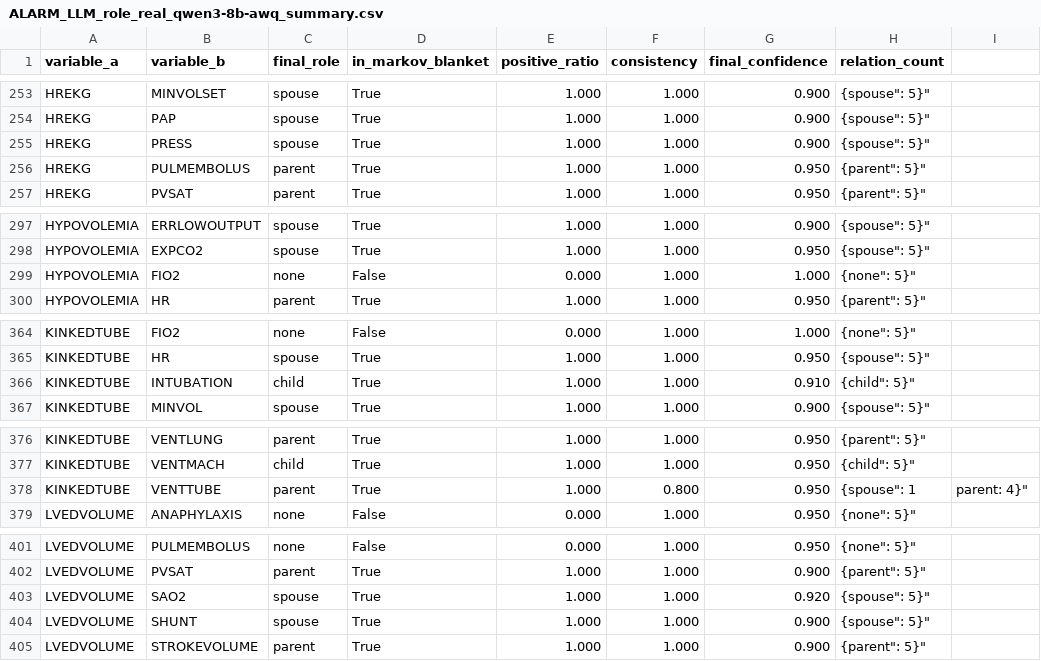
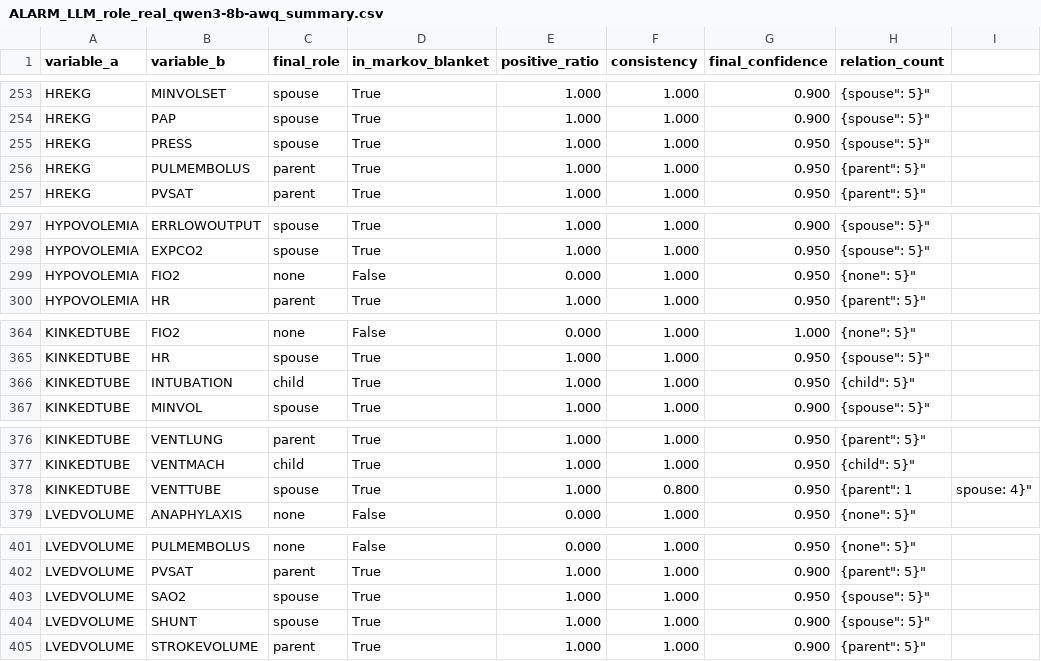
Before and after one commit to yyyyyyy171/causal-llm, a CSV file: data/ALARM/ALARM_LLM_role_real_qwen3-8b-awq_summary.csv, drawn as a sheet; only a part is shown, gaps mark what is left out; the diff covers the shown part only.

```diff
--- a/data/ALARM/ALARM_LLM_role_real_qwen3-8b-awq_summary.csv
+++ b/data/ALARM/ALARM_LLM_role_real_qwen3-8b-awq_summary.csv
@@ -254,3 +254,3 @@ HREKG,MINVOLSET,spouse,True,1.000,1.000,0.900,"{"spouse": 5}"
 HREKG,PAP,spouse,True,1.000,1.000,0.900,"{"spouse": 5}"
-HREKG,PRESS,spouse,True,1.000,1.000,0.900,"{"spouse": 5}"
+HREKG,PRESS,spouse,True,1.000,1.000,0.950,"{"spouse": 5}"
 HREKG,PULMEMBOLUS,parent,True,1.000,1.000,0.950,"{"parent": 5}"
@@ -298,3 +298,3 @@ HYPOVOLEMIA,ERRLOWOUTPUT,spouse,True,1.000,1.000,0.900,"{"spouse": 5}"
 HYPOVOLEMIA,EXPCO2,spouse,True,1.000,1.000,0.950,"{"spouse": 5}"
-HYPOVOLEMIA,FIO2,none,False,0.000,1.000,1.000,"{"none": 5}"
+HYPOVOLEMIA,FIO2,none,False,0.000,1.000,0.950,"{"none": 5}"
 HYPOVOLEMIA,HR,parent,True,1.000,1.000,0.950,"{"parent": 5}"
@@ -365,3 +365,3 @@ KINKEDTUBE,FIO2,none,False,0.000,1.000,1.000,"{"none": 5}"
 KINKEDTUBE,HR,spouse,True,1.000,1.000,0.950,"{"spouse": 5}"
-KINKEDTUBE,INTUBATION,child,True,1.000,1.000,0.910,"{"child": 5}"
+KINKEDTUBE,INTUBATION,child,True,1.000,1.000,0.950,"{"child": 5}"
 KINKEDTUBE,MINVOL,spouse,True,1.000,1.000,0.900,"{"spouse": 5}"
@@ -377,3 +377,3 @@ KINKEDTUBE,VENTLUNG,parent,True,1.000,1.000,0.950,"{"parent": 5}"
 KINKEDTUBE,VENTMACH,child,True,1.000,1.000,0.950,"{"child": 5}"
-KINKEDTUBE,VENTTUBE,parent,True,1.000,0.800,0.950,"{"spouse": 1, "parent": 4}"
+KINKEDTUBE,VENTTUBE,spouse,True,1.000,0.800,0.950,"{"parent": 1, "spouse": 4}"
 LVEDVOLUME,ANAPHYLAXIS,none,False,0.000,1.000,0.950,"{"none": 5}"
@@ -402,3 +402,3 @@ LVEDVOLUME,PULMEMBOLUS,none,False,0.000,1.000,0.950,"{"none": 5}"
 LVEDVOLUME,PVSAT,parent,True,1.000,1.000,0.900,"{"parent": 5}"
-LVEDVOLUME,SAO2,spouse,True,1.000,1.000,0.920,"{"spouse": 5}"
+LVEDVOLUME,SAO2,spouse,True,1.000,1.000,0.950,"{"spouse": 5}"
 LVEDVOLUME,SHUNT,spouse,True,1.000,1.000,0.900,"{"spouse": 5}"
```
Also changed, not shown: 2 edited cells elsewhere in this file, data/ALARM/ALARM_LLM_role_anon_qwen3-8b-awq_summary.csv, 2 other files.
